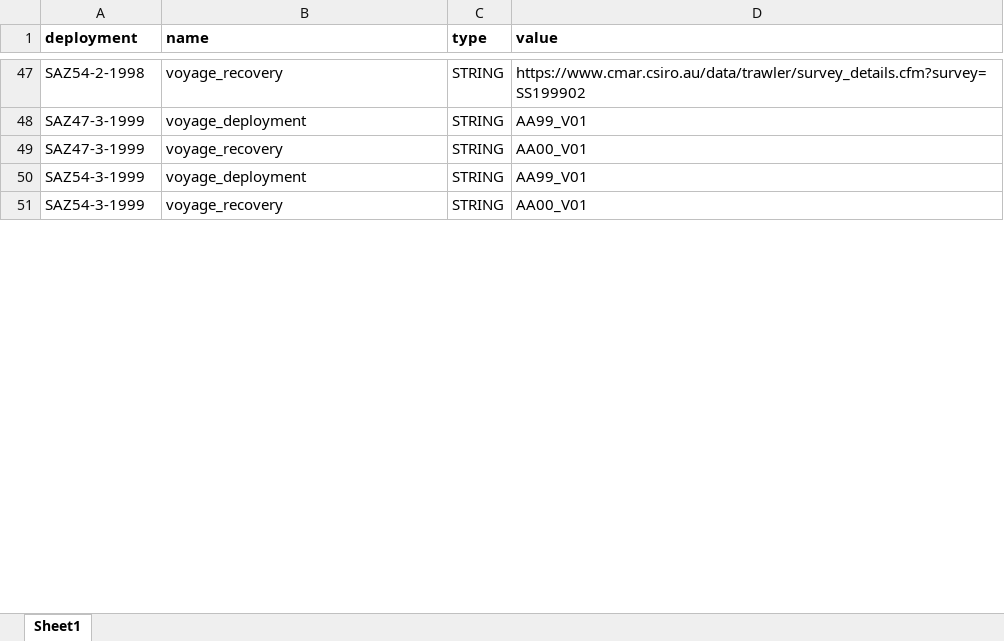
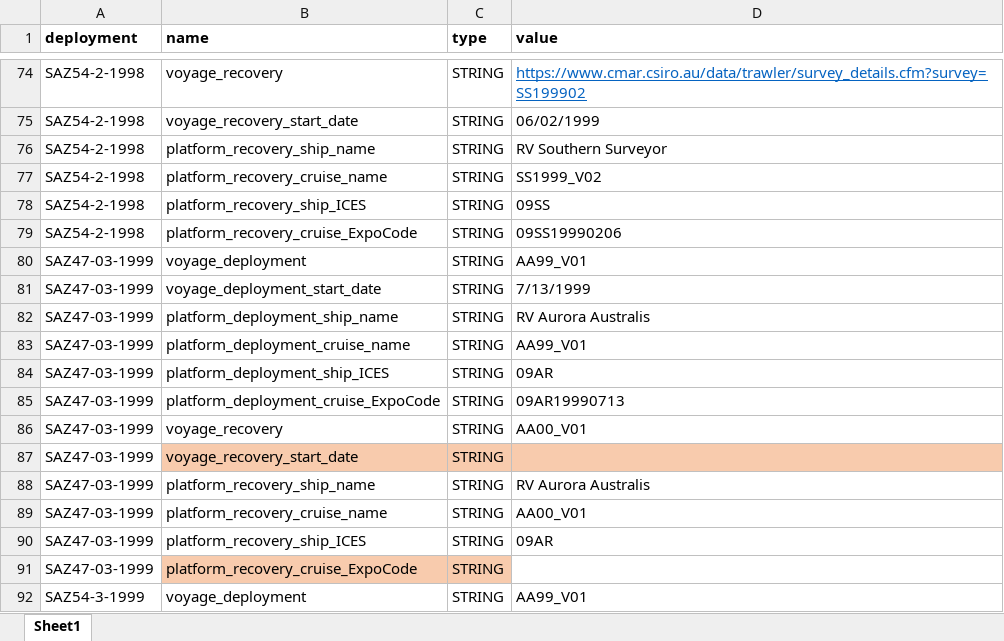
Before and after one commit to petejan/saz-data-processing, an Excel workbook: global_attribute_table.xlsx, sheet Sheet1, drawn as a sheet; only a part is shown, gaps mark what is left out; the shorter side is filled out with more unchanged rows; values as stored, in another font and other column widths than the file's, no borders; addresses are those after the commit; the diff covers the shown part only; the diff names each change by its address in the sheet, - before the commit and + after, or states it on an @@ line.

```diff
--- a/global_attribute_table.xlsx (sheet Sheet1)
+++ b/global_attribute_table.xlsx (sheet Sheet1)
@@ D74 underline: off → on, text colour: black → #0563C1 @@
+row 75: SAZ54-2-1998 | voyage_recovery_start_date | STRING | 06/02/1999
+row 76: SAZ54-2-1998 | platform_recovery_ship_name | STRING | RV Southern Surveyor
+row 77: SAZ54-2-1998 | platform_recovery_cruise_name | STRING | SS1999_V02
+row 78: SAZ54-2-1998 | platform_recovery_ship_ICES | STRING | 09SS
+row 79: SAZ54-2-1998 | platform_recovery_cruise_ExpoCode | STRING | 09SS19990206
-A80 (deployment): SAZ47-3-1999
+A80 (deployment): SAZ47-03-1999
+row 81: SAZ47-03-1999 | voyage_deployment_start_date | STRING | 7/13/1999
+row 82: SAZ47-03-1999 | platform_deployment_ship_name | STRING | RV Aurora Australis
+row 83: SAZ47-03-1999 | platform_deployment_cruise_name | STRING | AA99_V01
+row 84: SAZ47-03-1999 | platform_deployment_ship_ICES | STRING | 09AR
+row 85: SAZ47-03-1999 | platform_deployment_cruise_ExpoCode | STRING | 09AR19990713
-A86 (deployment): SAZ47-3-1999
+A86 (deployment): SAZ47-03-1999
+row 87: SAZ47-03-1999 | voyage_recovery_start_date | STRING
+row 88: SAZ47-03-1999 | platform_recovery_ship_name | STRING | RV Aurora Australis
+row 89: SAZ47-03-1999 | platform_recovery_cruise_name | STRING | AA00_V01
+row 90: SAZ47-03-1999 | platform_recovery_ship_ICES | STRING | 09AR
+row 91: SAZ47-03-1999 | platform_recovery_cruise_ExpoCode | STRING
```
Also changed, not shown: 298 added rows and 14 edited cells elsewhere in this sheet, 3 other files.
